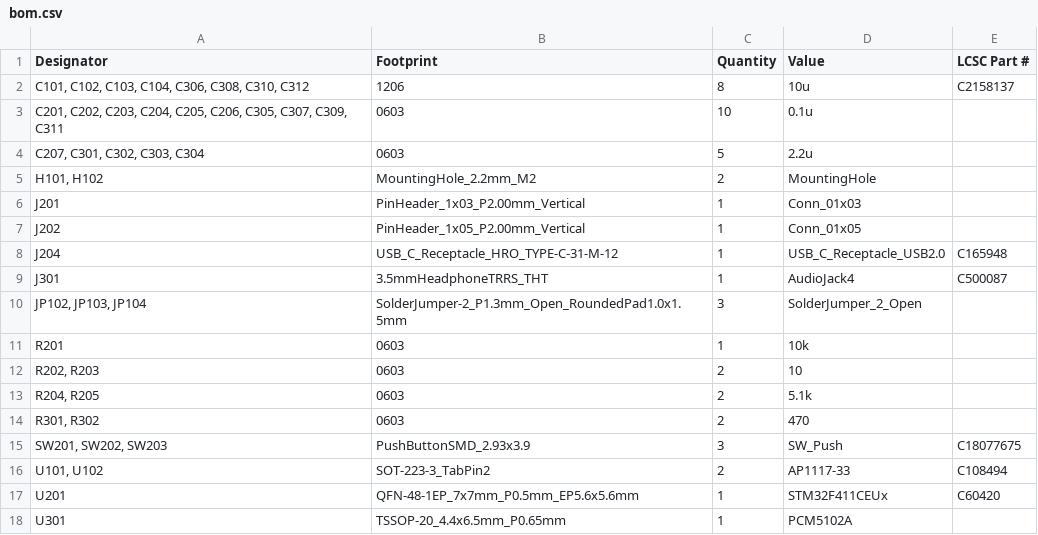
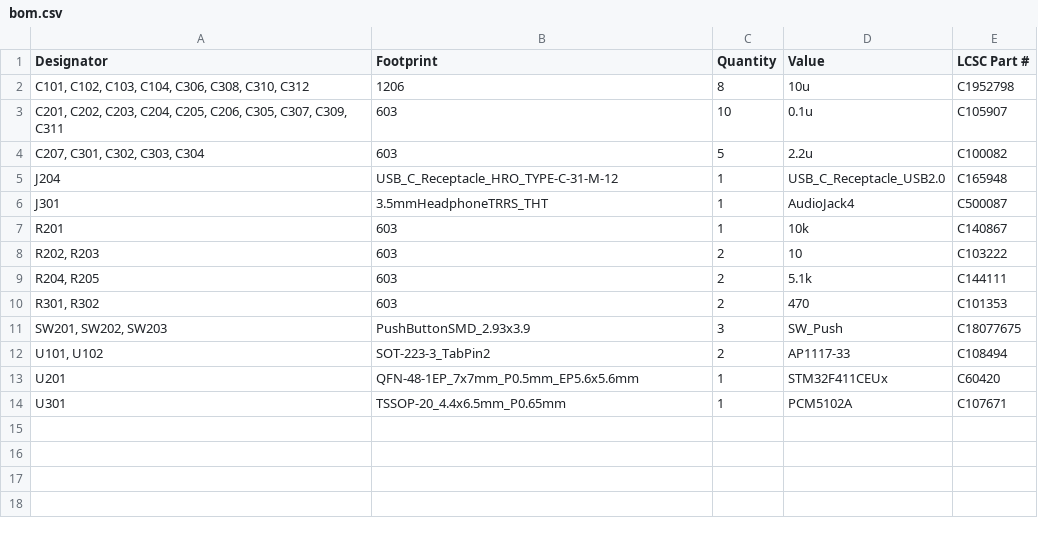
Before and after one commit to DeflateAwning/STM32F411_USB_AUDIO_DAC_PCB, a CSV file: stm32_dac_pcb/production/rev1/bom.csv, drawn as a sheet.

Commit message:
Add FIXME notes for assembly, update LCSC numbers in BOM

```diff
--- a/stm32_dac_pcb/production/rev1/bom.csv
+++ b/stm32_dac_pcb/production/rev1/bom.csv
@@ -1,15 +1,11 @@
 Designator,Footprint,Quantity,Value,LCSC Part #
-"C101, C102, C103, C104, C306, C308, C310, C312",1206,8,10u,C2158137
-"C201, C202, C203, C204, C205, C206, C305, C307, C309, C311",0603,10,0.1u,
-"C207, C301, C302, C303, C304",0603,5,2.2u,
-"H101, H102",MountingHole_2.2mm_M2,2,MountingHole,
-J201,PinHeader_1x03_P2.00mm_Vertical,1,Conn_01x03,
-J202,PinHeader_1x05_P2.00mm_Vertical,1,Conn_01x05,
+"C101, C102, C103, C104, C306, C308, C310, C312",1206,8,10u,C1952798
+"C201, C202, C203, C204, C205, C206, C305, C307, C309, C311",603,10,0.1u,C105907
+"C207, C301, C302, C303, C304",603,5,2.2u,C100082
 J204,USB_C_Receptacle_HRO_TYPE-C-31-M-12,1,USB_C_Receptacle_USB2.0,C165948
 J301,3.5mmHeadphoneTRRS_THT,1,AudioJack4,C500087
-"JP102, JP103, JP104",SolderJumper-2_P1.3mm_Open_RoundedPad1.0x1.5mm,3,SolderJumper_2_Open,
-R201,0603,1,10k,
-"R202, R203",0603,2,10,
-"R204, R205",0603,2,5.1k,
-"R301, R302",0603,2,470,
+R201,603,1,10k,C140867
+"R202, R203",603,2,10,C103222
+"R204, R205",603,2,5.1k,C144111
+"R301, R302",603,2,470,C101353
 "SW201, SW202, SW203",PushButtonSMD_2.93x3.9,3,SW_Push,C18077675
@@ -17,2 +13,2 @@ R201,0603,1,10k,
 U201,QFN-48-1EP_7x7mm_P0.5mm_EP5.6x5.6mm,1,STM32F411CEUx,C60420
-U301,TSSOP-20_4.4x6.5mm_P0.65mm,1,PCM5102A,
+U301,TSSOP-20_4.4x6.5mm_P0.65mm,1,PCM5102A,C107671
```
Also changed, not shown: 1 other file.
